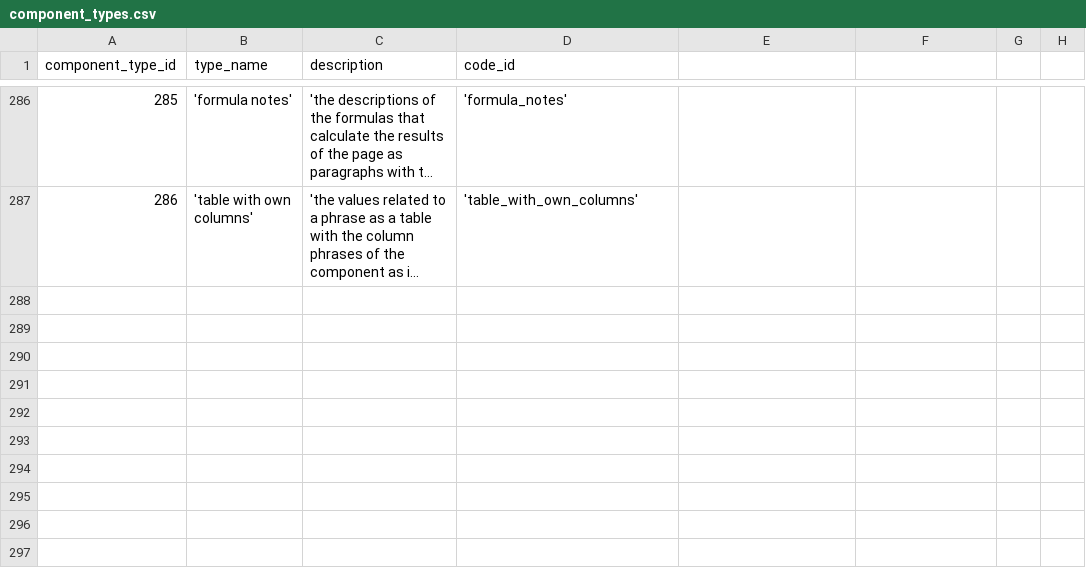
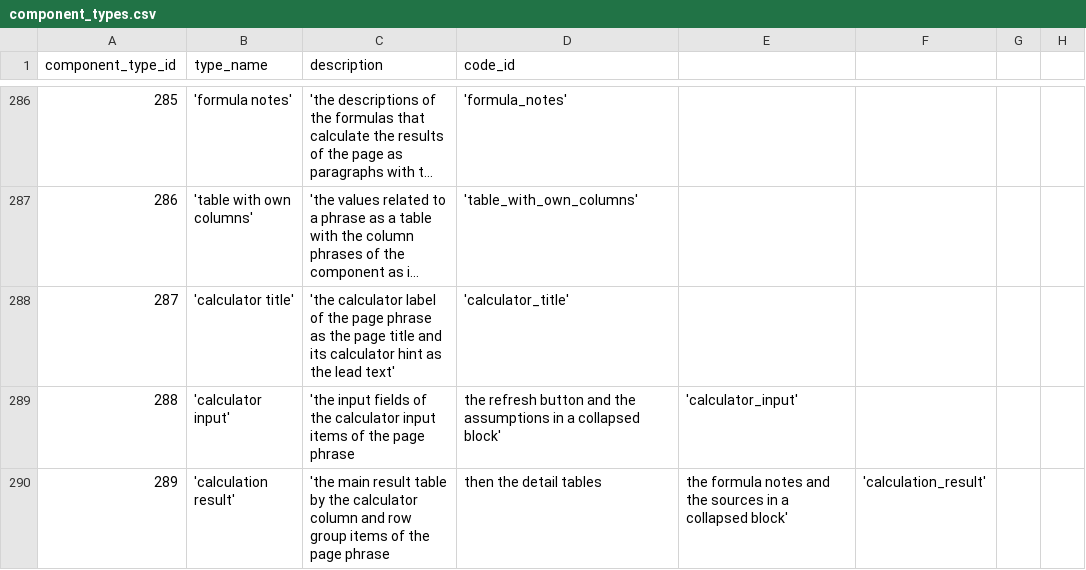
Before and after one commit to zukunft/zukunft.com, a CSV file: src/main/resources/db_code_links/component_types.csv, drawn as a sheet; only a part is shown, gaps mark what is left out; long unchanged cells end in …; the diff names each change by its address in the sheet, - before the commit and + after, or states it on an @@ line.

Commit message:
create component types title, input and result for the calculator views as part of #247

```diff
--- a/src/main/resources/db_code_links/component_types.csv
+++ b/src/main/resources/db_code_links/component_types.csv
+row 288: 287 | 'calculator title' | 'the calculator label of the page phrase as the page title and its calculator hint as the lead text' | 'calculator_title'
+row 289: 288 | 'calculator input' | 'the input fields of the calculator input items of the page phrase | the refresh button and the assumptions in a collapsed block' | 'calculator_input'
+row 290: 289 | 'calculation result' | 'the main result table by the calculator column and row group items of the page phrase | then the detail tables | the formula notes and the sources in a collapsed block' | 'calculation_result'
```
Also changed, not shown: 30 other files.
